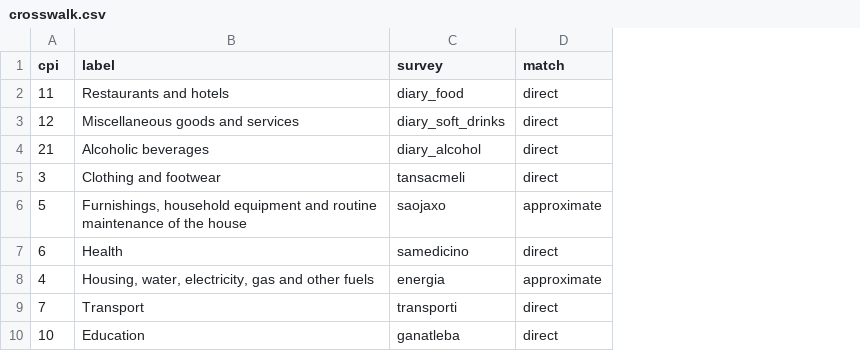
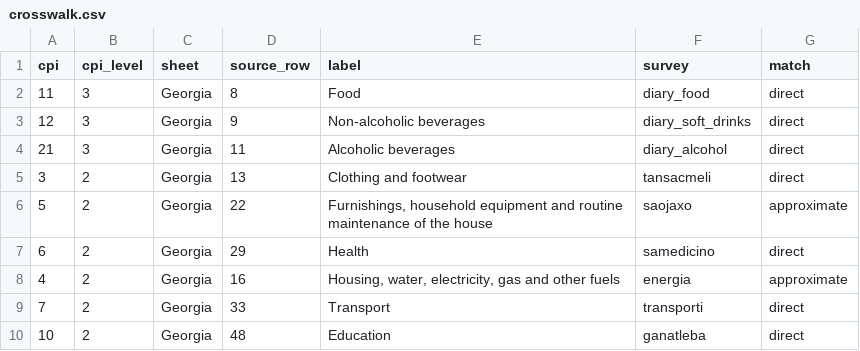
Before and after one commit to NikolozOniani/GeorgianNationalBank, a CSV file: reports/r5_2026_11_13/crosswalk.csv, drawn as a sheet; addresses are those after the commit; the diff names each change by its address in the sheet, - before the commit and + after, or states it on an @@ line.

```diff
--- a/reports/r5_2026_11_13/crosswalk.csv
+++ b/reports/r5_2026_11_13/crosswalk.csv
+column B (cpi_level), rows 2-10: 3 | 3 | 3 | 2 | 2 | 2 | 2 | 2 | 2
+column C (sheet), rows 2-10: all Georgia
+column D (source_row), rows 2-10: 8 | 9 | 11 | 13 | 22 | 29 | 16 | 33 | 48
-E2 (label): Restaurants and hotels
+E2 (label): Food
-E3 (label): Miscellaneous goods and services
+E3 (label): Non-alcoholic beverages
```
Also changed, not shown: reports/r5_2026_11_13/category_exposures.csv, reports/r5_2026_11_13/groups.csv, 10 other files.
